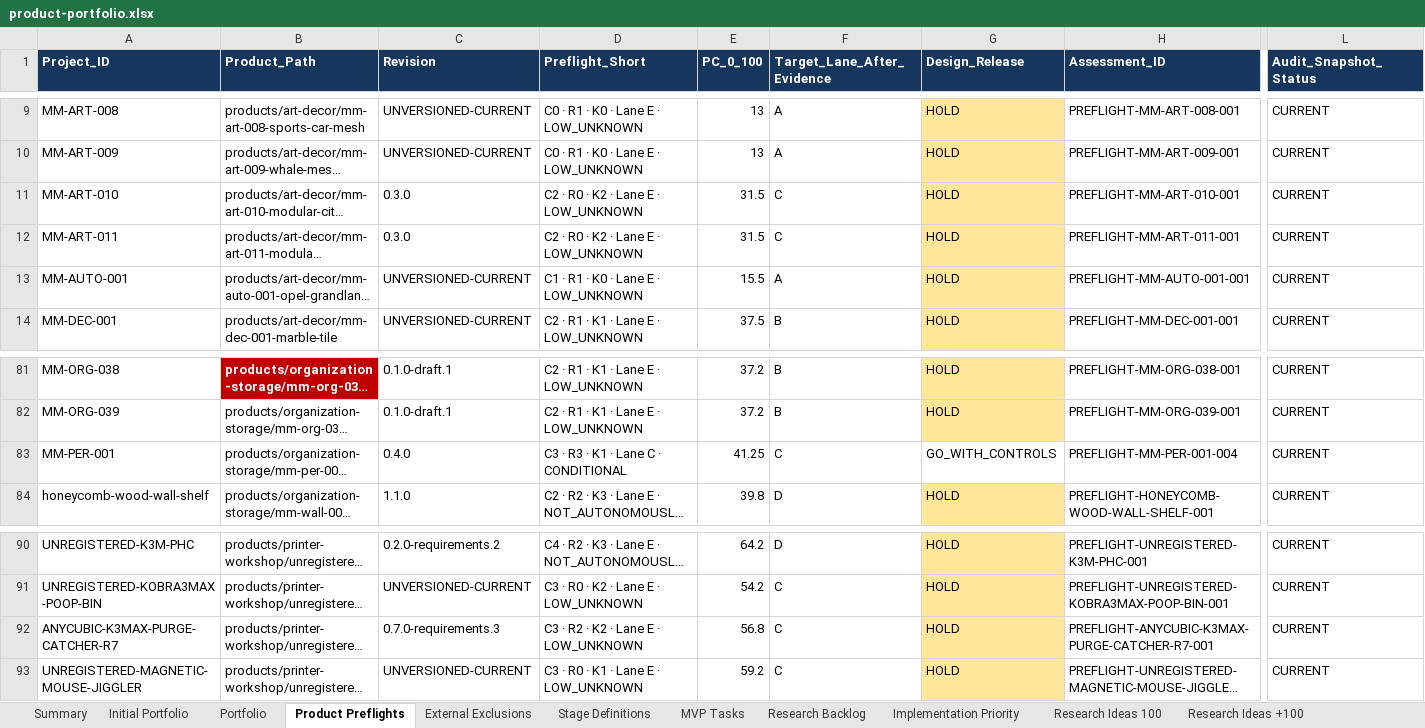
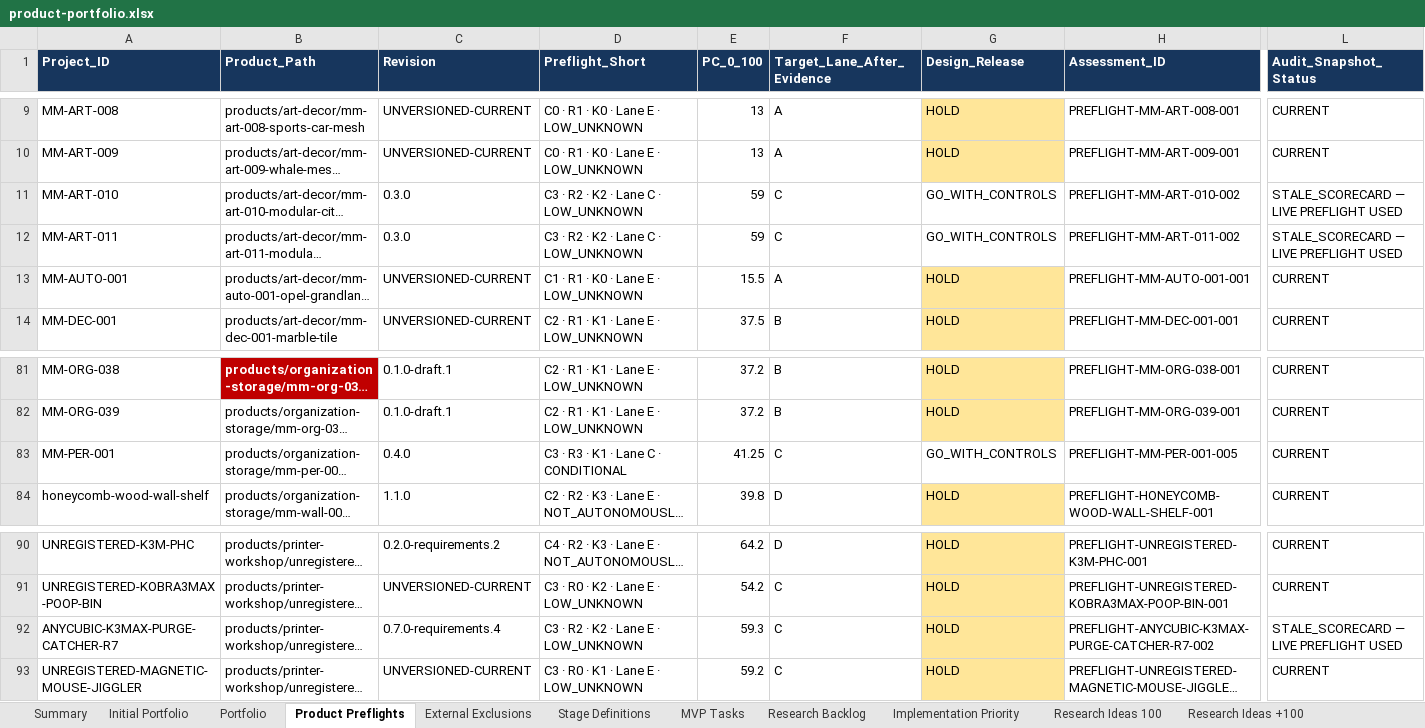
Before and after one commit to stefanjunk/3d_models, an Excel workbook: business/02-portfolio/product-portfolio.xlsx, sheet Product Preflights, drawn as a sheet; only a part is shown, gaps mark what is left out; long unchanged cells end in …; values as stored, in another font and other column widths than the file's, no borders; the diff names each change by its address in the sheet, - before the commit and + after, or states it on an @@ line.

```diff
--- a/business/02-portfolio/product-portfolio.xlsx (sheet Product Preflights)
+++ b/business/02-portfolio/product-portfolio.xlsx (sheet Product Preflights)
-D11:D12 (Preflight_Short): C2 · R0 · K2 · Lane E · LOW_UNKNOWN
+D11:D12 (Preflight_Short): C3 · R2 · K2 · Lane C · LOW_UNKNOWN
-E11:E12 (PC_0_100): 31.5
+E11:E12 (PC_0_100): 59
-G11:G12 (Design_Release): HOLD
+G11:G12 (Design_Release): GO_WITH_CONTROLS
-G11:G12 fill: #FFE699
+G11:G12 fill: none
-H11 (Assessment_ID): PREFLIGHT-MM-ART-010-001
+H11 (Assessment_ID): PREFLIGHT-MM-ART-010-002
-L11:L12 (Audit_Snapshot_Status): CURRENT
+L11:L12 (Audit_Snapshot_Status): STALE_SCORECARD — LIVE PREFLIGHT USED
-H12 (Assessment_ID): PREFLIGHT-MM-ART-011-001
+H12 (Assessment_ID): PREFLIGHT-MM-ART-011-002
-H83 (Assessment_ID): PREFLIGHT-MM-PER-001-004
+H83 (Assessment_ID): PREFLIGHT-MM-PER-001-005
-C92 (Revision): 0.7.0-requirements.3
+C92 (Revision): 0.7.0-requirements.4
-E92 (PC_0_100): 56.8
+E92 (PC_0_100): 59.3
-H92 (Assessment_ID): PREFLIGHT-ANYCUBIC-K3MAX-PURGE-CATCHER-R7-001
+H92 (Assessment_ID): PREFLIGHT-ANYCUBIC-K3MAX-PURGE-CATCHER-R7-002
-L92 (Audit_Snapshot_Status): CURRENT
+L92 (Audit_Snapshot_Status): STALE_SCORECARD — LIVE PREFLIGHT USED
```
Also changed, not shown: sheet Implementation Priority, sheet Research Sources, sheet Summary, sheet Preflight Legend, sheet Initial Portfolio, sheet Portfolio, other sheet tabs, 16 other files.
